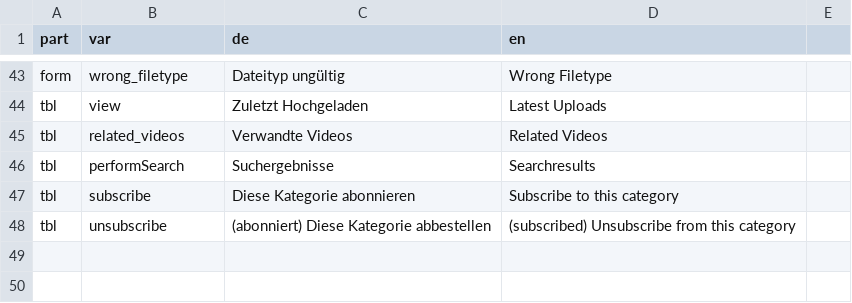
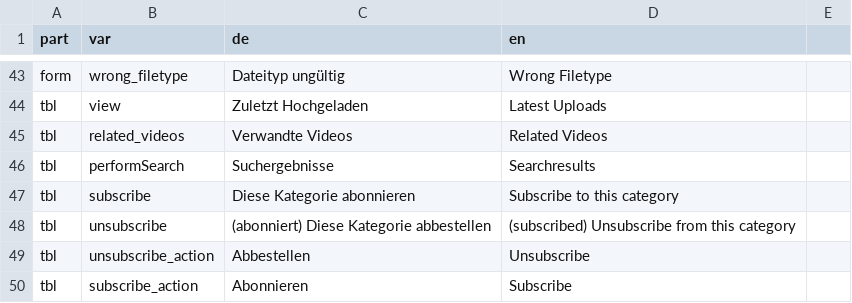
Before and after one commit to mstuder/VideoManager, a CSV file: lang/lang.csv, drawn as a sheet; only a part is shown, gaps mark what is left out; the diff names each change by its address in the sheet, - before the commit and + after, or states it on an @@ line.

```diff
--- a/lang/lang.csv
+++ b/lang/lang.csv
+row 49: tbl | unsubscribe_action | Abbestellen | Unsubscribe
+row 50: tbl | subscribe_action | Abonnieren | Subscribe
```
Also changed, not shown: 13 other files.
